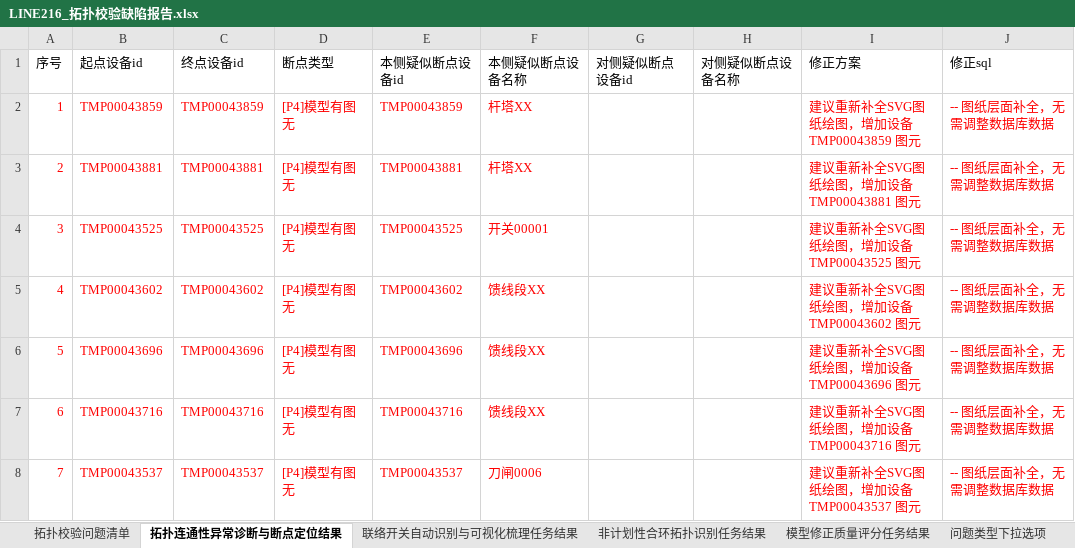
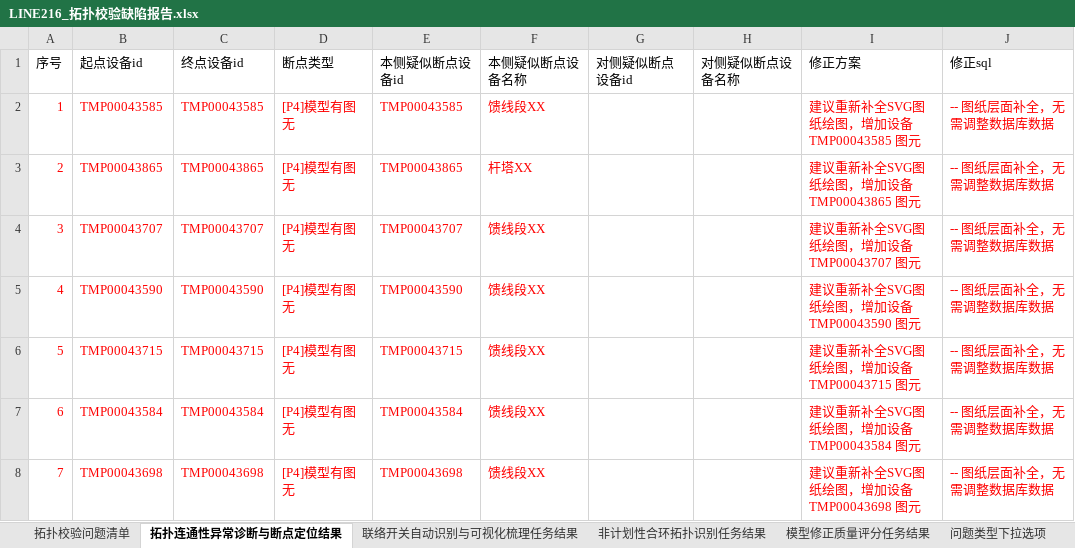
Before and after one commit to Viria-ui/power_topology_verify, an Excel workbook: output/LINE216_拓扑校验缺陷报告.xlsx, sheet 拓扑连通性异常诊断与断点定位结果, drawn as a sheet; only a part is shown; values as stored, in another font and other column widths than the file's, no borders; the diff covers the shown part only; the diff names each change by its address in the sheet, - before the commit and + after, or states it on an @@ line.

```diff
--- a/output/LINE216_拓扑校验缺陷报告.xlsx (sheet 拓扑连通性异常诊断与断点定位结果)
+++ b/output/LINE216_拓扑校验缺陷报告.xlsx (sheet 拓扑连通性异常诊断与断点定位结果)
-B2 (起点设备id): TMP00043859
+B2 (起点设备id): TMP00043585
-C2 (终点设备id): TMP00043859
+C2 (终点设备id): TMP00043585
-E2 (本侧疑似断点设备id): TMP00043859
+E2 (本侧疑似断点设备id): TMP00043585
-F2 (本侧疑似断点设备名称): 杆塔XX
+F2 (本侧疑似断点设备名称): 馈线段XX
-I2 (修正方案): 建议重新补全SVG图纸绘图，增加设备 TMP00043859 图元
+I2 (修正方案): 建议重新补全SVG图纸绘图，增加设备 TMP00043585 图元
-B3 (起点设备id): TMP00043881
+B3 (起点设备id): TMP00043865
-C3 (终点设备id): TMP00043881
+C3 (终点设备id): TMP00043865
-E3 (本侧疑似断点设备id): TMP00043881
+E3 (本侧疑似断点设备id): TMP00043865
-I3 (修正方案): 建议重新补全SVG图纸绘图，增加设备 TMP00043881 图元
+I3 (修正方案): 建议重新补全SVG图纸绘图，增加设备 TMP00043865 图元
-B4 (起点设备id): TMP00043525
+B4 (起点设备id): TMP00043707
-C4 (终点设备id): TMP00043525
+C4 (终点设备id): TMP00043707
-E4 (本侧疑似断点设备id): TMP00043525
+E4 (本侧疑似断点设备id): TMP00043707
-F4 (本侧疑似断点设备名称): 开关00001
+F4 (本侧疑似断点设备名称): 馈线段XX
-I4 (修正方案): 建议重新补全SVG图纸绘图，增加设备 TMP00043525 图元
+I4 (修正方案): 建议重新补全SVG图纸绘图，增加设备 TMP00043707 图元
-B5 (起点设备id): TMP00043602
+B5 (起点设备id): TMP00043590
-C5 (终点设备id): TMP00043602
+C5 (终点设备id): TMP00043590
-E5 (本侧疑似断点设备id): TMP00043602
+E5 (本侧疑似断点设备id): TMP00043590
-I5 (修正方案): 建议重新补全SVG图纸绘图，增加设备 TMP00043602 图元
+I5 (修正方案): 建议重新补全SVG图纸绘图，增加设备 TMP00043590 图元
-B6 (起点设备id): TMP00043696
+B6 (起点设备id): TMP00043715
-C6 (终点设备id): TMP00043696
+C6 (终点设备id): TMP00043715
-E6 (本侧疑似断点设备id): TMP00043696
+E6 (本侧疑似断点设备id): TMP00043715
-I6 (修正方案): 建议重新补全SVG图纸绘图，增加设备 TMP00043696 图元
+I6 (修正方案): 建议重新补全SVG图纸绘图，增加设备 TMP00043715 图元
-B7 (起点设备id): TMP00043716
+B7 (起点设备id): TMP00043584
-C7 (终点设备id): TMP00043716
+C7 (终点设备id): TMP00043584
-E7 (本侧疑似断点设备id): TMP00043716
+E7 (本侧疑似断点设备id): TMP00043584
-I7 (修正方案): 建议重新补全SVG图纸绘图，增加设备 TMP00043716 图元
+I7 (修正方案): 建议重新补全SVG图纸绘图，增加设备 TMP00043584 图元
-B8 (起点设备id): TMP00043537
+B8 (起点设备id): TMP00043698
-C8 (终点设备id): TMP00043537
+C8 (终点设备id): TMP00043698
-E8 (本侧疑似断点设备id): TMP00043537
+E8 (本侧疑似断点设备id): TMP00043698
-F8 (本侧疑似断点设备名称): 刀闸0006
+F8 (本侧疑似断点设备名称): 馈线段XX
-I8 (修正方案): 建议重新补全SVG图纸绘图，增加设备 TMP00043537 图元
+I8 (修正方案): 建议重新补全SVG图纸绘图，增加设备 TMP00043698 图元
```
Also changed, not shown: 888 edited cells elsewhere in this sheet, sheet 拓扑校验问题清单, sheet 模型修正质量评分任务结果, sheet 非计划性合环拓扑识别任务结果, output/LINE215_拓扑校验缺陷报告.xlsx, 48 other files.
